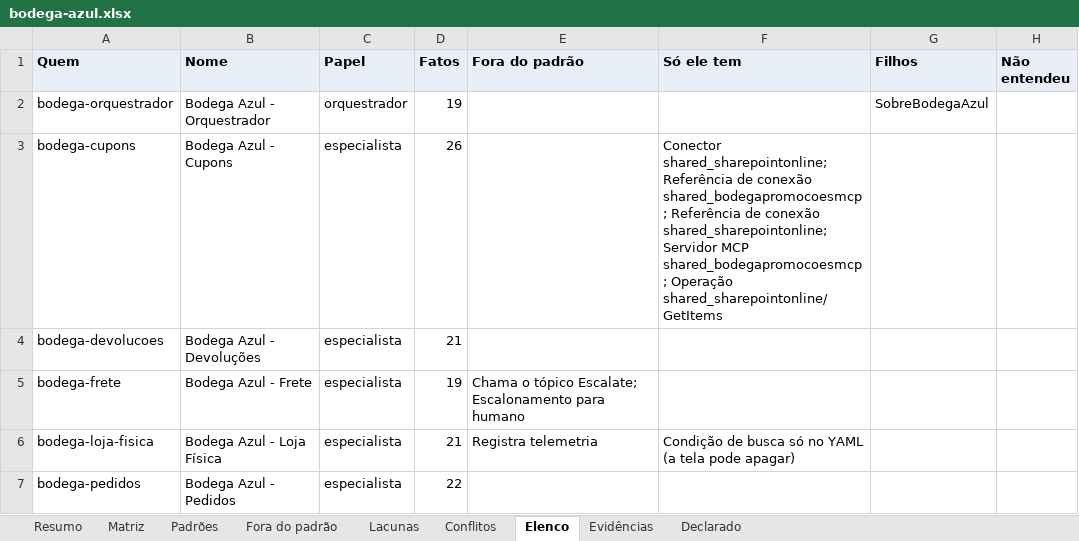
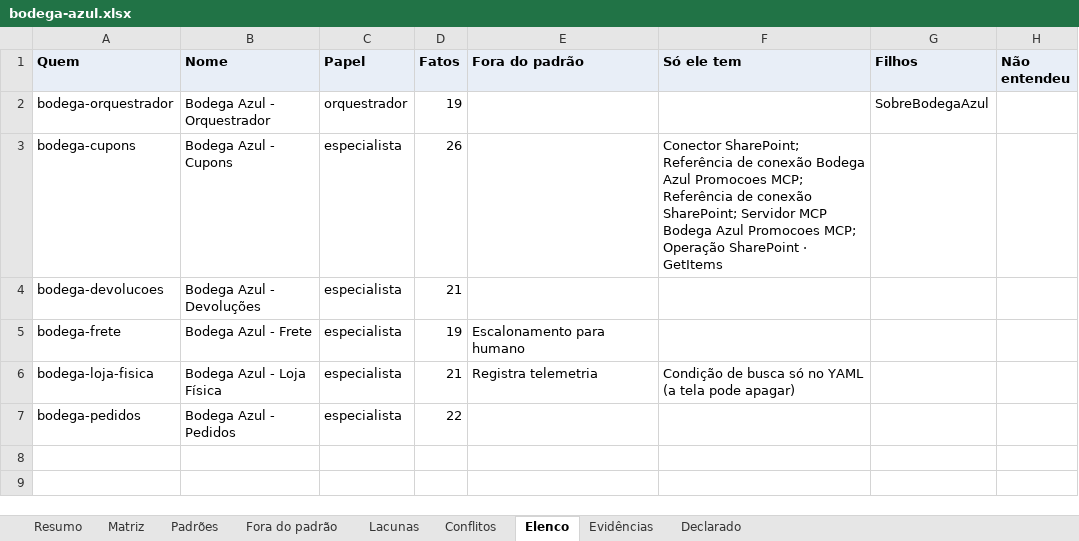
Before and after one commit to ruinosus/dna, an Excel workbook: docs/cast-list/examples/bodega-azul.xlsx, sheet Elenco, drawn as a sheet; values as stored, in another font and other column widths than the file's, no borders; the diff names each change by its address in the sheet, - before the commit and + after, or states it on an @@ line.

```diff
--- a/docs/cast-list/examples/bodega-azul.xlsx (sheet Elenco)
+++ b/docs/cast-list/examples/bodega-azul.xlsx (sheet Elenco)
-F3 (Só ele tem): Conector shared_sharepointonline; Referência de conexão shared_bodegapromocoesmcp; Referência de conexão shared_sharepointonline; Servidor MCP shared_bodegapromocoesmcp; Operação shared_sharepointonline/GetItems
+F3 (Só ele tem): Conector SharePoint; Referência de conexão Bodega Azul Promocoes MCP; Referência de conexão SharePoint; Servidor MCP Bodega Azul Promocoes MCP; Operação SharePoint · GetItems
-E5 (Fora do padrão): Chama o tópico Escalate; Escalonamento para humano
+E5 (Fora do padrão): Escalonamento para humano
```
Also changed, not shown: sheet Evidências, sheet Matriz, sheet Padrões, sheet Fora do padrão, sheet Resumo, 29 other files.
